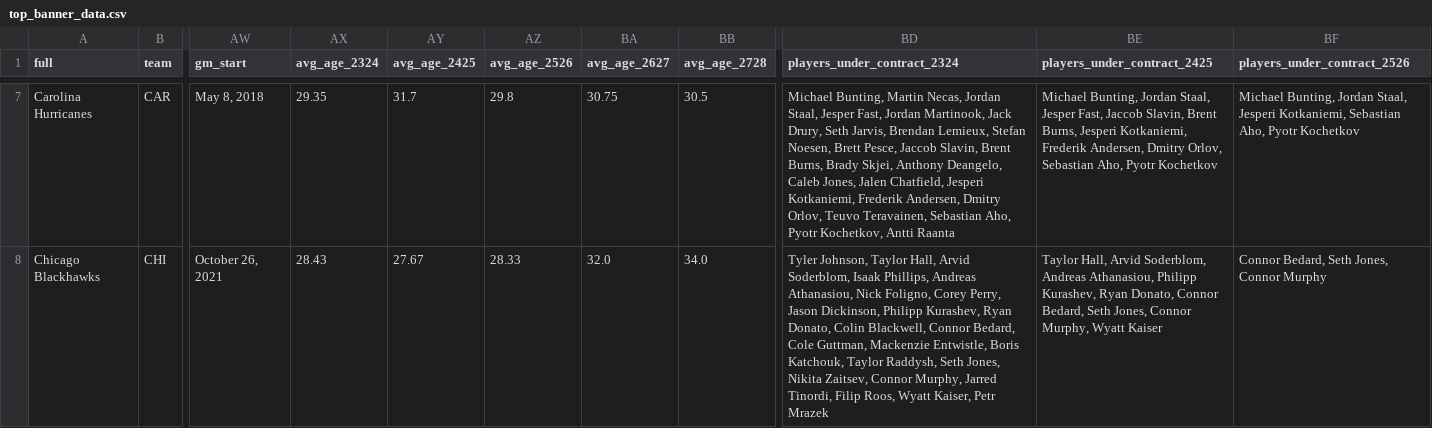
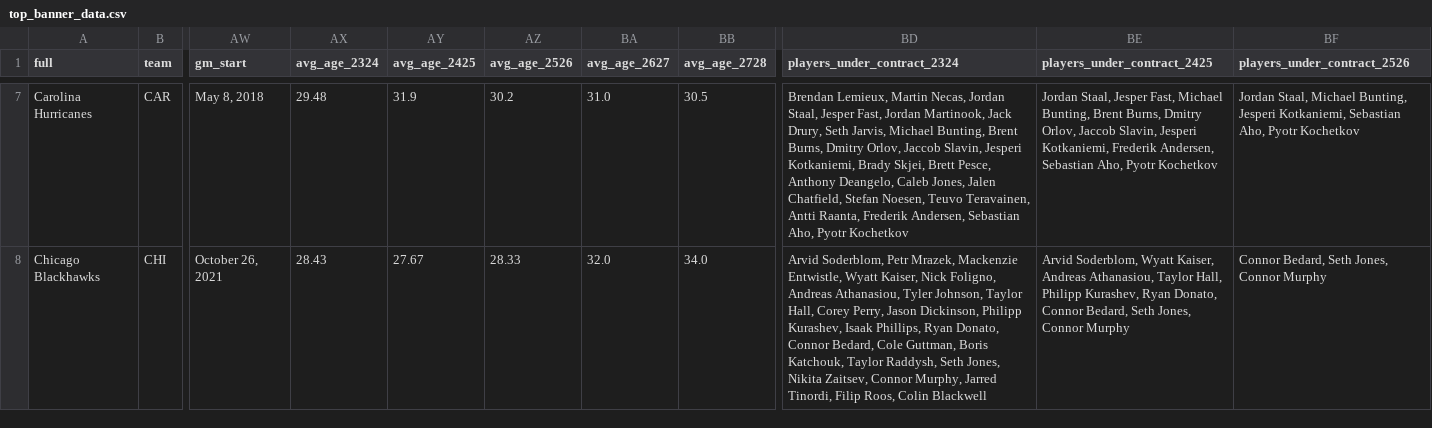
Before and after one commit to cassario/matchupData, a CSV file: top_banner_data.csv, drawn as a sheet; only a part is shown, gaps mark what is left out; the diff covers the shown part only; the diff names each change by its address in the sheet, - before the commit and + after, or states it on an @@ line.

```diff
--- a/top_banner_data.csv
+++ b/top_banner_data.csv
-AX7 (avg_age_2324): 29.35
+AX7 (avg_age_2324): 29.48
-AY7 (avg_age_2425): 31.7
+AY7 (avg_age_2425): 31.9
-AZ7 (avg_age_2526): 29.8
+AZ7 (avg_age_2526): 30.2
-BA7 (avg_age_2627): 30.75
+BA7 (avg_age_2627): 31.0
-BD7 (players_under_contract_2324): Michael Bunting, Martin Necas, Jordan Staal, Jesper Fast, Jordan Martinook, Jack Drury, Seth Jarvis, Brendan Lemieux, Stefan Noesen, Brett Pesce, Jaccob Slavin, Brent Burns, Brady Skjei, Anthony Deangelo, Caleb Jones, Jalen Chatfield, Jesperi Kotkaniemi, Frederik Andersen, Dmitry Orlov, Teuvo Teravainen, Sebastian Aho, Pyotr Kochetkov, Antti Raanta
+BD7 (players_under_contract_2324): Brendan Lemieux, Martin Necas, Jordan Staal, Jesper Fast, Jordan Martinook, Jack Drury, Seth Jarvis, Michael Bunting, Brent Burns, Dmitry Orlov, Jaccob Slavin, Jesperi Kotkaniemi, Brady Skjei, Brett Pesce, Anthony Deangelo, Caleb Jones, Jalen Chatfield, Stefan Noesen, Teuvo Teravainen, Antti Raanta, Frederik Andersen, Sebastian Aho, Pyotr Kochetkov
-BE7 (players_under_contract_2425): Michael Bunting, Jordan Staal, Jesper Fast, Jaccob Slavin, Brent Burns, Jesperi Kotkaniemi, Frederik Andersen, Dmitry Orlov, Sebastian Aho,…
+BE7 (players_under_contract_2425): Jordan Staal, Jesper Fast, Michael Bunting, Brent Burns, Dmitry Orlov, Jaccob Slavin, Jesperi Kotkaniemi, Frederik Andersen, Sebastian Aho,…
-BF7 (players_under_contract_2526): Michael Bunting, Jordan Staal, Jesperi Kotkaniemi,…
+BF7 (players_under_contract_2526): Jordan Staal, Michael Bunting, Jesperi Kotkaniemi,…
-BD8 (players_under_contract_2324): Tyler Johnson, Taylor Hall, Arvid Soderblom, Isaak Phillips, Andreas Athanasiou, Nick Foligno, Corey Perry, Jason Dickinson, Philipp Kurashev, Ryan Donato, Colin Blackwell, Connor Bedard, Cole Guttman, Mackenzie Entwistle, Boris Katchouk, Taylor Raddysh, Seth Jones, Nikita Zaitsev, Connor Murphy, Jarred Tinordi, Filip Roos, Wyatt Kaiser, Petr Mrazek
+BD8 (players_under_contract_2324): Arvid Soderblom, Petr Mrazek, Mackenzie Entwistle, Wyatt Kaiser, Nick Foligno, Andreas Athanasiou, Tyler Johnson, Taylor Hall, Corey Perry, Jason Dickinson, Philipp Kurashev, Isaak Phillips, Ryan Donato, Connor Bedard, Cole Guttman, Boris Katchouk, Taylor Raddysh, Seth Jones, Nikita Zaitsev, Connor Murphy, Jarred Tinordi, Filip Roos, Colin Blackwell
-BE8 (players_under_contract_2425): Taylor Hall, Arvid Soderblom, Andreas Athanasiou, Philipp Kurashev, Ryan Donato, Connor Bedard, Seth Jones, Connor Murphy, Wyatt Kaiser
+BE8 (players_under_contract_2425): Arvid Soderblom, Wyatt Kaiser, Andreas Athanasiou, Taylor Hall, Philipp Kurashev, Ryan Donato, Connor Bedard, Seth Jones, Connor Murphy
```
Also changed, not shown: 161 edited cells elsewhere in this file, scratches.csv.
